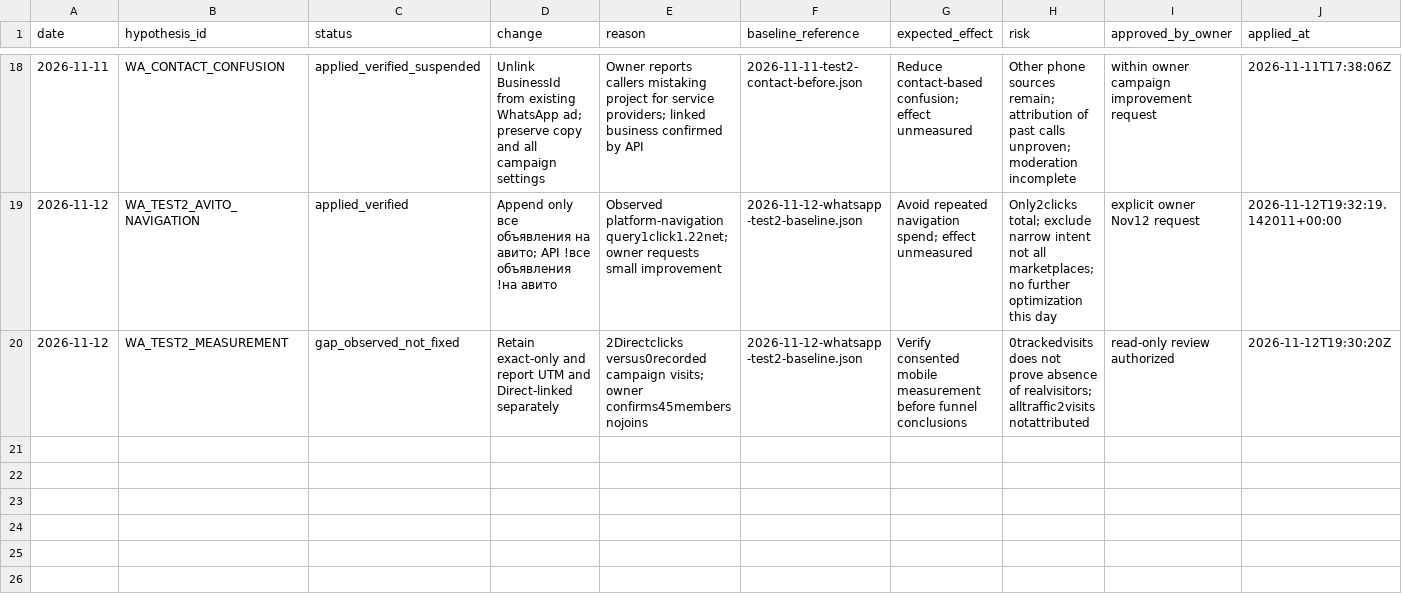
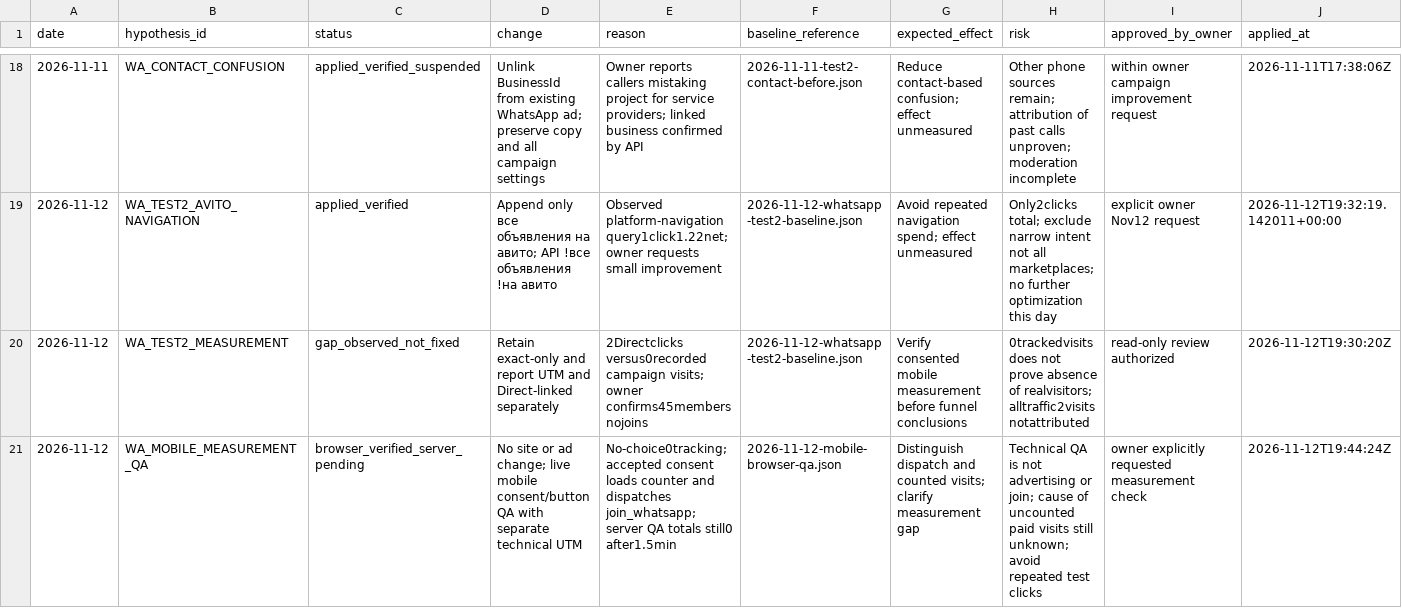
Before and after one commit to abdylzhelil/obyavleniya-dagestan, a CSV file: docs/marketing/campaign-optimization-log.csv, drawn as a sheet; only a part is shown, gaps mark what is left out; rows hold the shown columns only; the diff names each change by its address in the sheet, - before the commit and + after, or states it on an @@ line.

Commit message:
docs: log mobile measurement finding without claiming ingestion or conversion

```diff
--- a/docs/marketing/campaign-optimization-log.csv
+++ b/docs/marketing/campaign-optimization-log.csv
+row 21: 2026-11-12 | WA_MOBILE_MEASUREMENT_QA | browser_verified_server_pending | No site or ad change; live mobile consent/button QA with separate technical UTM | No-choice0tracking; accepted consent loads counter and dispatches join_whatsapp; server QA totals still0 after1.5min | 2026-11-12-mobile-browser-qa.json | Distinguish dispatch and counted visits; clarify measurement gap | Technical QA is not advertising or join; cause of uncounted paid visits still unknown; avoid repeated test clicks | owner explicitly requested measurement check | 2026-11-12T19:44:24Z
```
